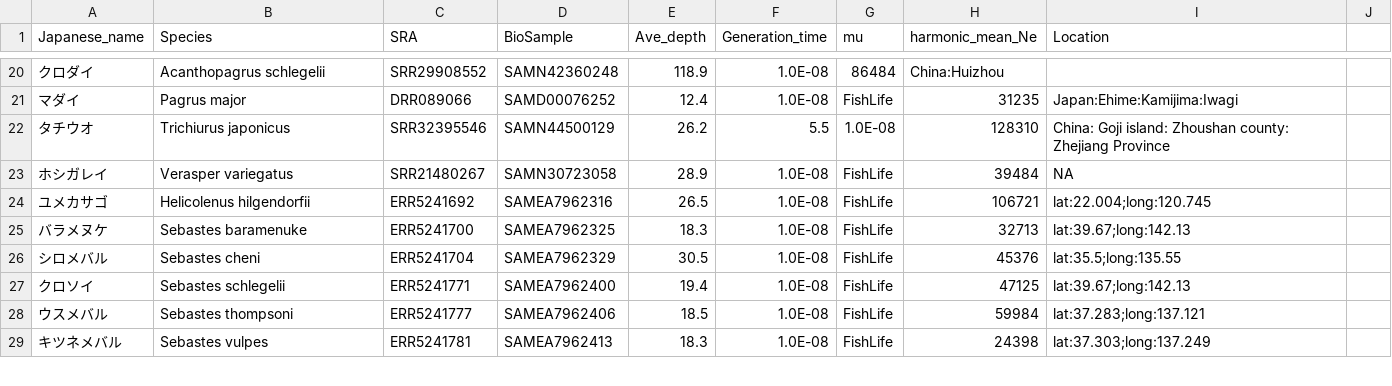
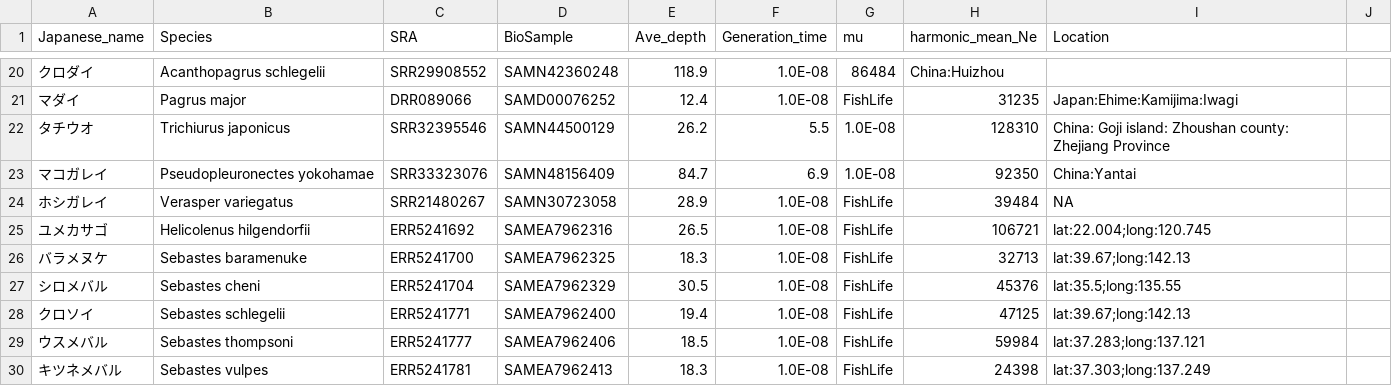
Before and after one commit to akihirao/FisheriesGenBase, a CSV file: harmonic_mean_Ne_PSMC.csv, drawn as a sheet; only a part is shown, gaps mark what is left out.

```diff
--- a/harmonic_mean_Ne_PSMC.csv
+++ b/harmonic_mean_Ne_PSMC.csv
@@ -22,2 +22,3 @@ Japanese_name,Species,SRA,BioSample,Ave_depth,Generation_time,mu,harmonic_mean_N
 タチウオ,Trichiurus japonicus,SRR32395546,SAMN44500129,26.2,5.5,1.0E-08,128310,China: Goji island: Zhoushan county: Zhejiang Province
+マコガレイ,Pseudopleuronectes yokohamae,SRR33323076,SAMN48156409,84.7,6.9,1.0E-08,92350,China:Yantai
 ホシガレイ,Verasper variegatus,SRR21480267,SAMN30723058,28.9,1.0E-08,FishLife,39484,NA
```
Also changed, not shown: FRA200List_Latin.csv, FRA200List_Latin_query.csv, 5 other files.
